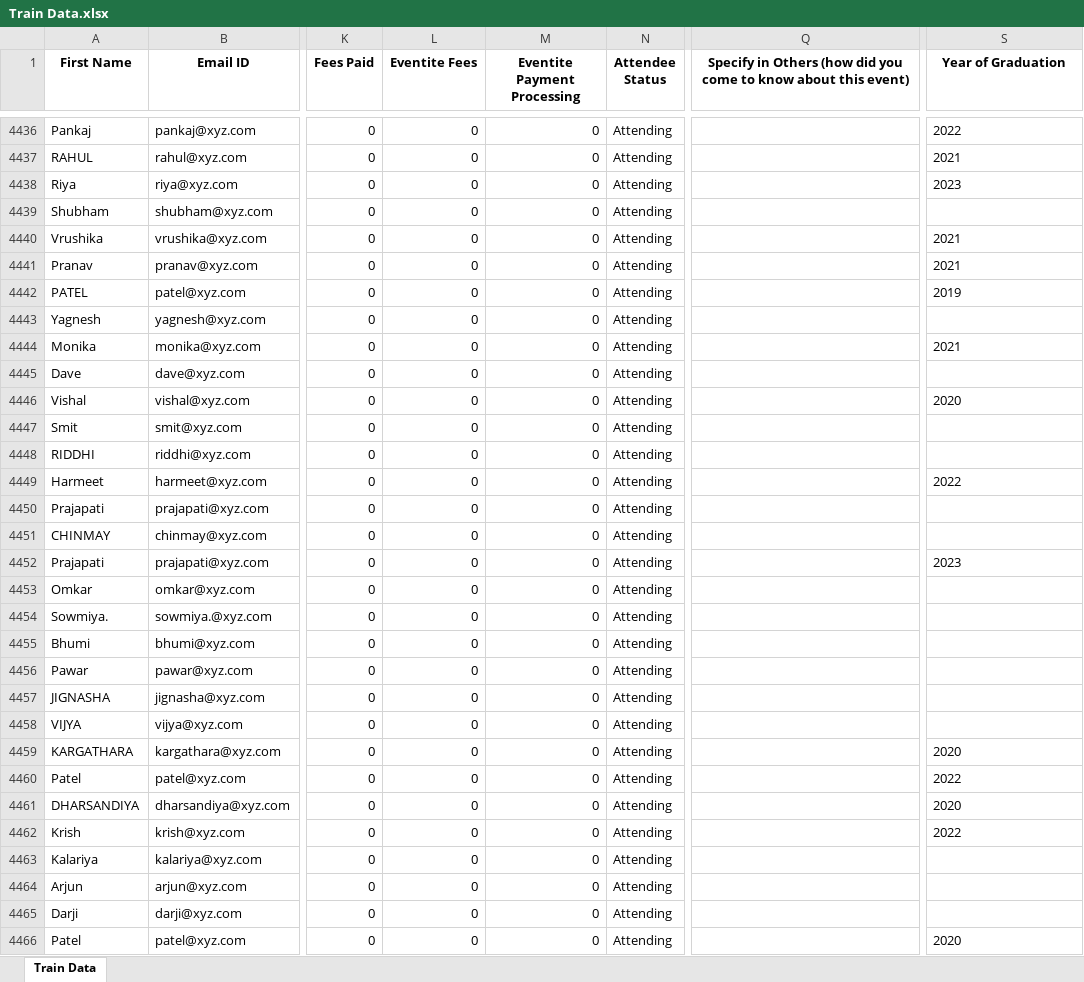
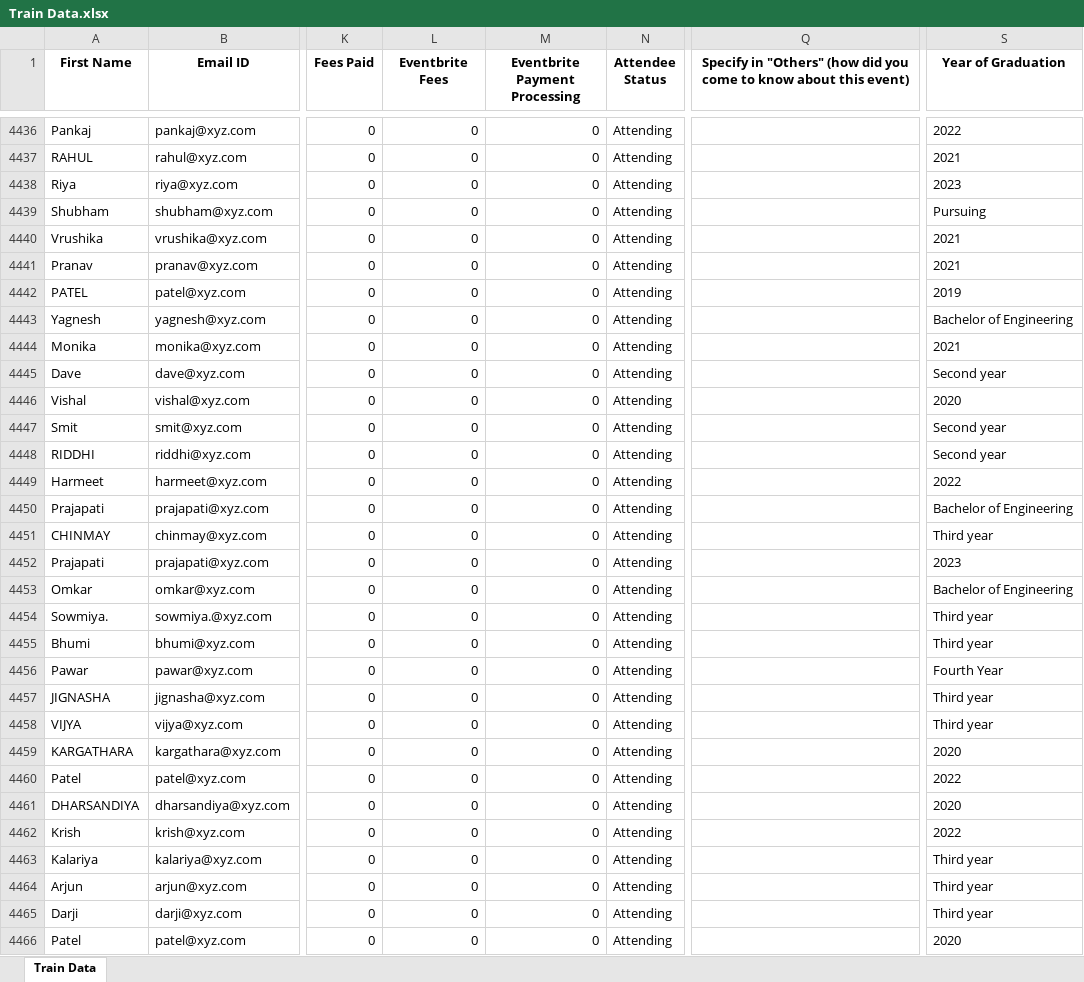
Before and after one commit to rasheed-devt/Machine-Learning---IP23-000346, an Excel workbook: Problem Statement 2 - Prediction of Placement Status Data/Train Data.xlsx, sheet Train Data, drawn as a sheet; only a part is shown, gaps mark what is left out; values as stored, in another font and other column widths than the file's, no borders; the diff covers the shown part only; the diff names each change by its address in the sheet, - before the commit and + after, or states it on an @@ line.

```diff
--- a/Problem Statement 2 - Prediction of Placement Status Data/Train Data.xlsx (sheet Train Data)
+++ b/Problem Statement 2 - Prediction of Placement Status Data/Train Data.xlsx (sheet Train Data)
-L1: Eventite Fees
+L1: Eventbrite Fees
-M1: Eventite Payment Processing
+M1: Eventbrite Payment Processing
-Q1: Specify in Others (how did…
+Q1: Specify in "Others" (how did…
-S4439 (Year of Graduation): (empty)
+S4439 (Year of Graduation): Pursuing
-S4443 (Year of Graduation): (empty)
+S4443 (Year of Graduation): Bachelor of Engineering
-S4445 (Year of Graduation): (empty)
+S4445 (Year of Graduation): Second year
-S4447:S4448 (Year of Graduation): (empty)
+S4447:S4448 (Year of Graduation): Second year
-S4450 (Year of Graduation): (empty)
+S4450 (Year of Graduation): Bachelor of Engineering
-S4451 (Year of Graduation): (empty)
+S4451 (Year of Graduation): Third year
-S4453 (Year of Graduation): (empty)
+S4453 (Year of Graduation): Bachelor of Engineering
-S4454:S4455 (Year of Graduation): (empty)
+S4454:S4455 (Year of Graduation): Third year
-S4456 (Year of Graduation): (empty)
+S4456 (Year of Graduation): Fourth Year
-S4457:S4458 (Year of Graduation): (empty)
+S4457:S4458 (Year of Graduation): Third year
-S4463:S4465 (Year of Graduation): (empty)
+S4463:S4465 (Year of Graduation): Third year
```
Also changed, not shown: 360 edited cells elsewhere in this sheet, Problem Statement 1 - Year of Graduation Data/Calculation for Year of Graduation.xlsx, Problem Statement 1 - Year of Graduation Data/Final Lead Data.xlsx, 4 other files.
